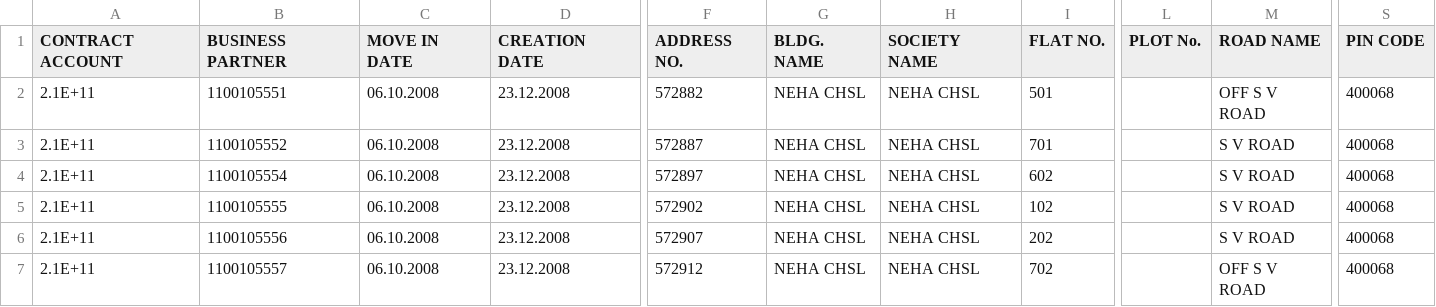
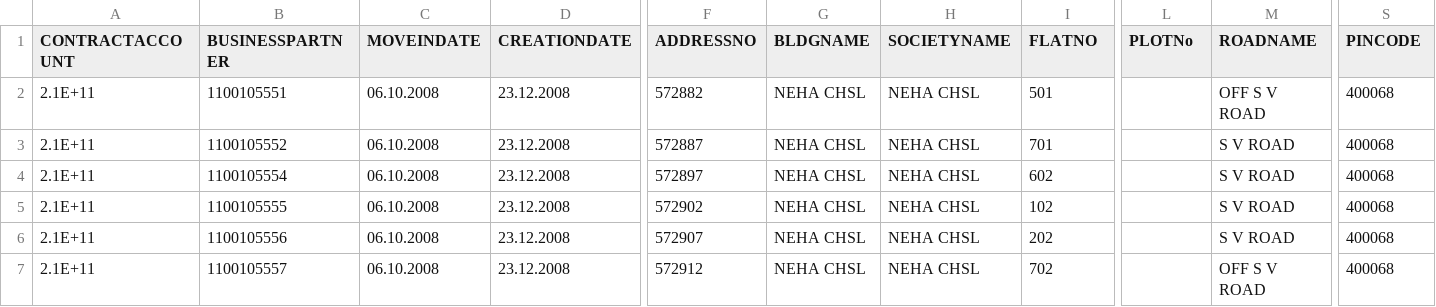
Before and after one commit to srjvshelke/Adminpanel, a CSV file: customerdata.csv, drawn as a sheet; only a part is shown, gaps mark what is left out; the diff covers the shown part only; the diff names each change by its address in the sheet, - before the commit and + after, or states it on an @@ line.

Commit message:
chg

```diff
--- a/customerdata.csv
+++ b/customerdata.csv
-A1: CONTRACT ACCOUNT
+A1: CONTRACTACCOUNT
-B1: BUSINESS PARTNER
+B1: BUSINESSPARTNER
-C1: MOVE IN DATE
+C1: MOVEINDATE
-D1: CREATION DATE
+D1: CREATIONDATE
-F1: ADDRESS NO.
+F1: ADDRESSNO
-G1: BLDG. NAME
+G1: BLDGNAME
-H1: SOCIETY NAME
+H1: SOCIETYNAME
-I1: FLAT NO.
+I1: FLATNO
-L1: PLOT No.
+L1: PLOTNo
-M1: ROAD NAME
+M1: ROADNAME
-S1: PIN CODE
+S1: PINCODE
```
Also changed, not shown: 9 edited cells elsewhere in this file.
